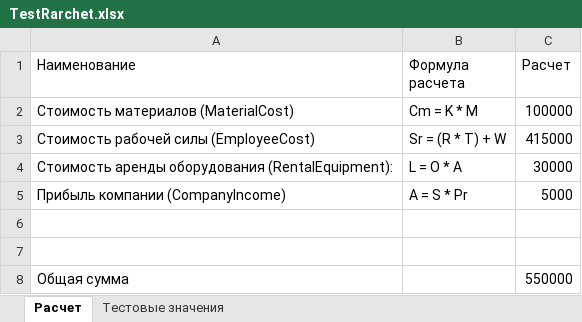
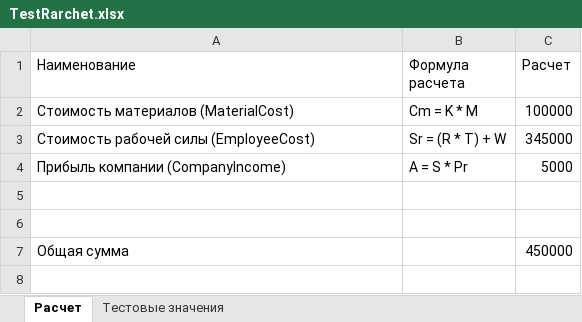
Before and after one commit to ecattrina/StroitelstvoRaschet, an Excel workbook: Документация/TestRarchet.xlsx, sheet Расчет, drawn as a sheet; values as stored, in another font and other column widths than the file's, no borders; removed rows and columns are numbered as before the commit, all else as after; the diff names each change by its address in the sheet, - before the commit and + after, or states it on an @@ line.

```diff
--- a/Документация/TestRarchet.xlsx (sheet Расчет)
+++ b/Документация/TestRarchet.xlsx (sheet Расчет)
-C3 (Расчет): 415000
+C3 (Расчет): 345000
-row 4: Стоимость аренды оборудования (RentalEquipment): | L = O * A | 30000
-C7 (Расчет): 550000
+C7 (Расчет): 450000
```
Also changed, not shown: sheet Тестовые значения, formulas that keep their value, 15 other files.
